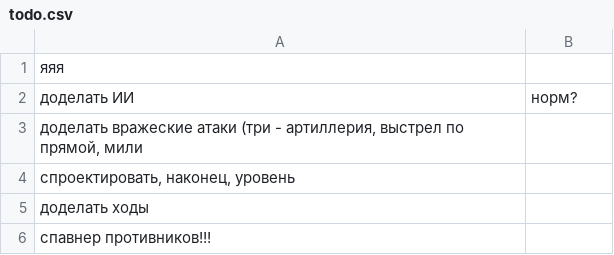
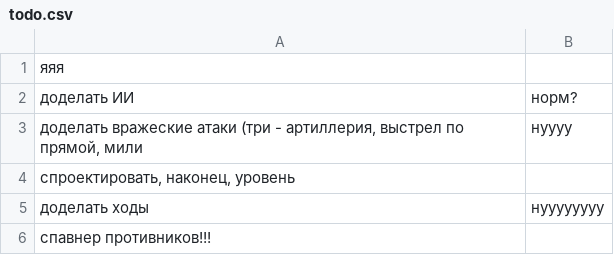
Before and after one commit to 80STH/NGTBS-3, a CSV file: docs/todo.csv, drawn as a sheet.

```diff
--- a/docs/todo.csv
+++ b/docs/todo.csv
@@ -2,5 +2,5 @@
 доделать ИИ,норм?
-"доделать вражеские атаки (три - артиллерия, выстрел по прямой, мили",
+"доделать вражеские атаки (три - артиллерия, выстрел по прямой, мили",нуууу
 "спроектировать, наконец, уровень",
-доделать ходы,
+доделать ходы,нуууууууу
 спавнер противников!!!,
```
Also changed, not shown: 6 other files.
